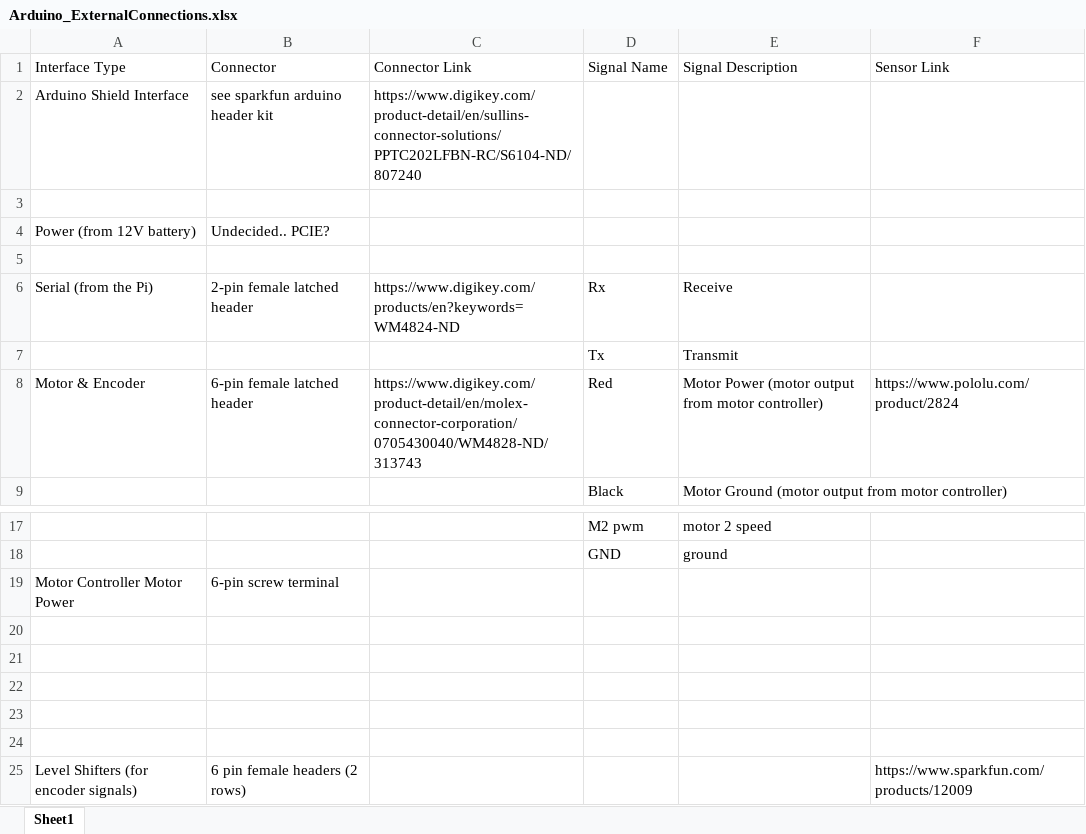
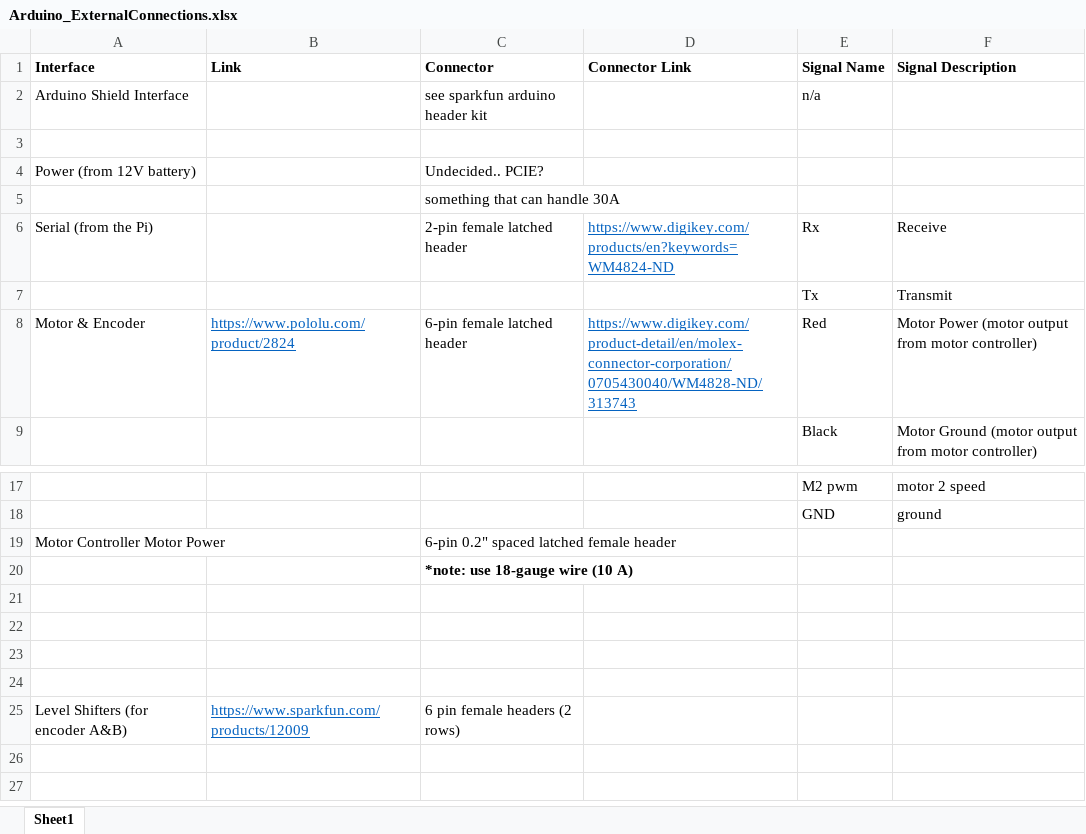
Before and after one commit to GT-IEEE-Robotics/2018, an Excel workbook: Electrical/Arduino_ExternalConnections.xlsx, sheet Sheet1, drawn as a sheet; only a part is shown, gaps mark what is left out; values as stored, in another font and other column widths than the file's, no borders; removed rows and columns are numbered as before the commit, all else as after; the diff names each change by its address in the sheet, - before the commit and + after, or states it on an @@ line.

Commit message:
organized and cleaned up connections document. just need 3 more connectors for the arduino shield

```diff
--- a/Electrical/Arduino_ExternalConnections.xlsx (sheet Sheet1)
+++ b/Electrical/Arduino_ExternalConnections.xlsx (sheet Sheet1)
+column B (Link), row 8: https://www.pololu.com/product/2824; row 25: https://www.sparkfun.com/products/12009
-column F (Sensor Link), row 8: https://www.pololu.com/product/2824; row 25: https://www.sparkfun.com/products/12009
-A1: Interface Type
+A1: Interface
-A1 bold: off
+A1 bold: on
-C1:F1 bold: off
+C1:F1 bold: on
-D2 (Connector Link): https://www.digikey.com/product-detail/en/sullins-connector-solutions/PPTC202LFBN-RC/S6104-ND/807240
+D2 (Connector Link): (empty)
-E2 (Signal Name): (empty)
+E2 (Signal Name): n/a
-C5 (Connector): (empty)
+C5 (Connector): something that can handle 30A
@@ D6 underline: off → on, text colour: black → #0563C1 @@
@@ D8 underline: off → on, text colour: black → #0563C1 @@
-C19 (Connector): 6-pin screw terminal
+C19 (Connector): 6-pin 0.2" spaced latched female header
+row 20:  |  | *note: use 18-gauge wire (10 A)
-row 24: (empty)
-A25 (Interface): Level Shifters (for encoder signals)
+A25 (Interface): Level Shifters (for encoder A&B)
```
Also changed, not shown: Electrical/Pi_ExternalConnections.xlsx, 1 other file.
